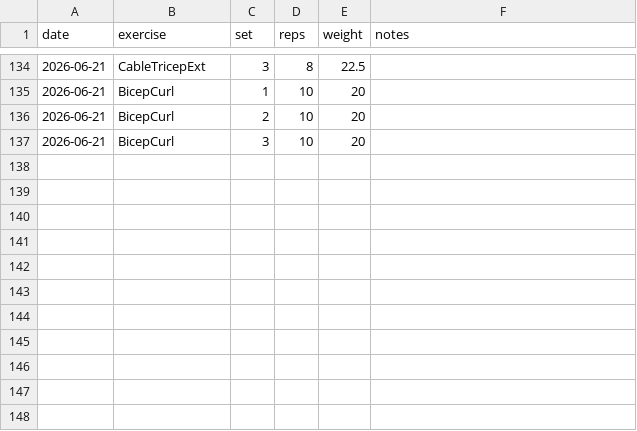
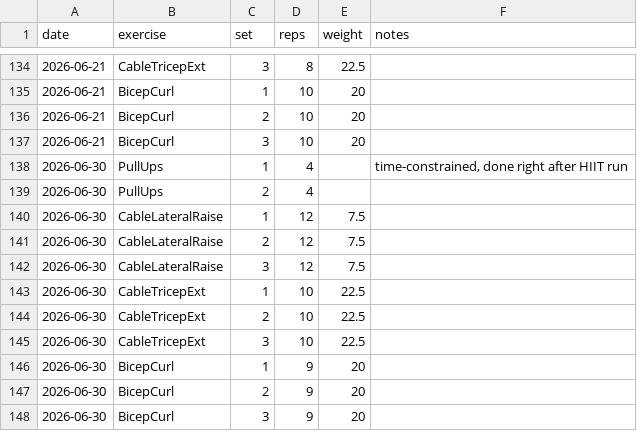
Before and after one commit to aidanvyas/human_evals, a CSV file: data/aesthetics.csv, drawn as a sheet; only a part is shown, gaps mark what is left out.

```diff
--- a/data/aesthetics.csv
+++ b/data/aesthetics.csv
@@ -137 +137,12 @@ date,exercise,set,reps,weight,notes
 2026-06-21,BicepCurl,3,10,20,
+2026-06-30,PullUps,1,4,,"time-constrained, done right after HIIT run"
+2026-06-30,PullUps,2,4,,
+2026-06-30,CableLateralRaise,1,12,7.5,
+2026-06-30,CableLateralRaise,2,12,7.5,
+2026-06-30,CableLateralRaise,3,12,7.5,
+2026-06-30,CableTricepExt,1,10,22.5,
+2026-06-30,CableTricepExt,2,10,22.5,
+2026-06-30,CableTricepExt,3,10,22.5,
+2026-06-30,BicepCurl,1,9,20,
+2026-06-30,BicepCurl,2,9,20,
+2026-06-30,BicepCurl,3,9,20,
```
Also changed, not shown: data/runs_benchmark.csv, data/runs_easy.csv, 9 other files.
